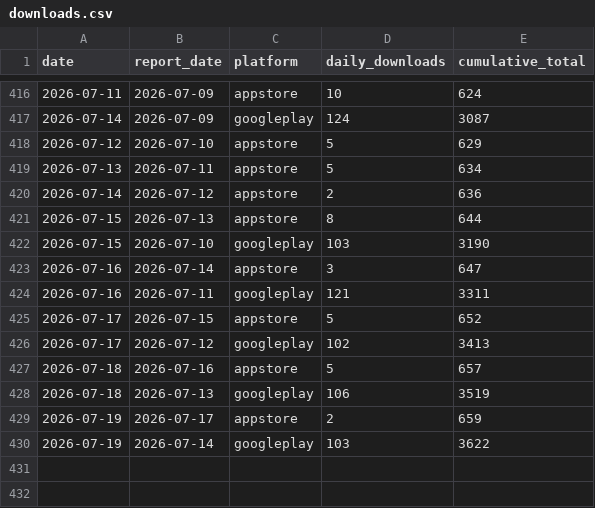
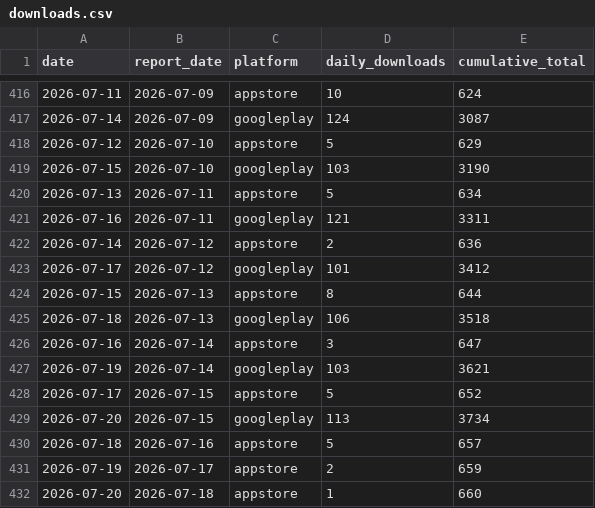
Before and after one commit to sheenana-dev/bticket-download-report, a CSV file: data/downloads.csv, drawn as a sheet; only a part is shown, gaps mark what is left out.

```diff
--- a/data/downloads.csv
+++ b/data/downloads.csv
@@ -418,13 +418,15 @@ date,report_date,platform,daily_downloads,cumulative_total
 2026-07-12,2026-07-10,appstore,5,629
+2026-07-15,2026-07-10,googleplay,103,3190
 2026-07-13,2026-07-11,appstore,5,634
+2026-07-16,2026-07-11,googleplay,121,3311
 2026-07-14,2026-07-12,appstore,2,636
+2026-07-17,2026-07-12,googleplay,101,3412
 2026-07-15,2026-07-13,appstore,8,644
-2026-07-15,2026-07-10,googleplay,103,3190
+2026-07-18,2026-07-13,googleplay,106,3518
 2026-07-16,2026-07-14,appstore,3,647
-2026-07-16,2026-07-11,googleplay,121,3311
+2026-07-19,2026-07-14,googleplay,103,3621
 2026-07-17,2026-07-15,appstore,5,652
-2026-07-17,2026-07-12,googleplay,102,3413
+2026-07-20,2026-07-15,googleplay,113,3734
 2026-07-18,2026-07-16,appstore,5,657
-2026-07-18,2026-07-13,googleplay,106,3519
 2026-07-19,2026-07-17,appstore,2,659
-2026-07-19,2026-07-14,googleplay,103,3622
+2026-07-20,2026-07-18,appstore,1,660
```
